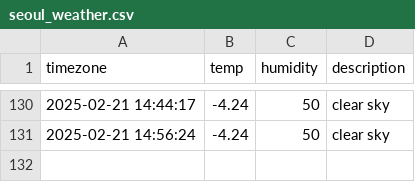
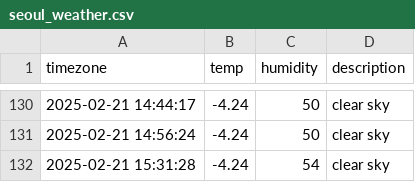
Before and after one commit to jhyang1203/seoul_weather, a CSV file: seoul_weather.csv, drawn as a sheet; only a part is shown, gaps mark what is left out.

```diff
--- a/seoul_weather.csv
+++ b/seoul_weather.csv
@@ -131 +131,2 @@ timezone,temp,humidity,description
 2025-02-21 14:56:24,-4.24,50,clear sky
+2025-02-21 15:31:28,-4.24,54,clear sky
```
